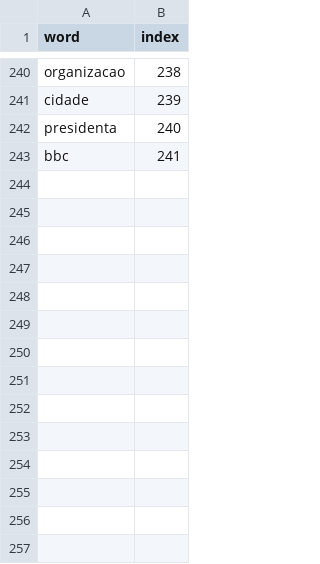
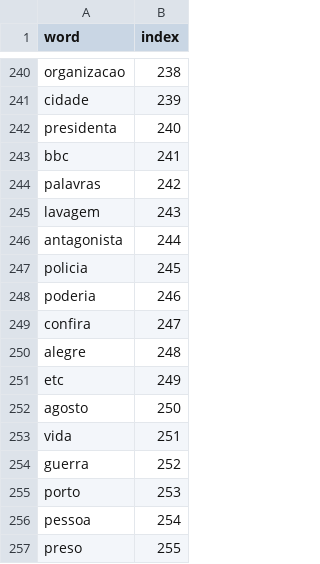
Before and after one commit to EduardoCavValenca/Automatic-Detection-of-Fake-News-in-Portuguese, a CSV file: data/vocabularies/filtered_vocab_256.csv (was data/csvs/filtered_vocab.csv), drawn as a sheet; only a part is shown, gaps mark what is left out; the diff names each change by its address in the sheet, - before the commit and + after, or states it on an @@ line.

```diff
--- a/data/csvs/filtered_vocab.csv
+++ b/data/vocabularies/filtered_vocab_256.csv
+row 244: palavras | 242
+row 245: lavagem | 243
+row 246: antagonista | 244
+row 247: policia | 245
+row 248: poderia | 246
+row 249: confira | 247
+row 250: alegre | 248
+row 251: etc | 249
+row 252: agosto | 250
+row 253: vida | 251
+row 254: guerra | 252
+row 255: porto | 253
+row 256: pessoa | 254
+row 257: preso | 255
```
Also changed, not shown: 19 other files.
